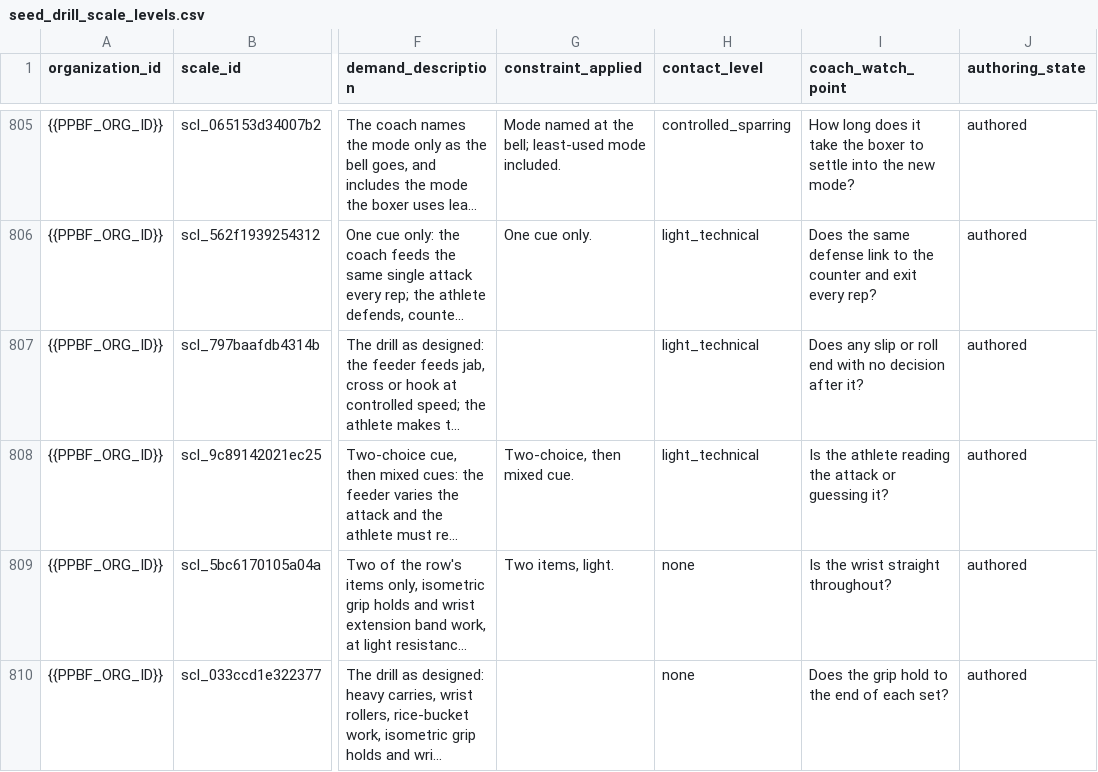
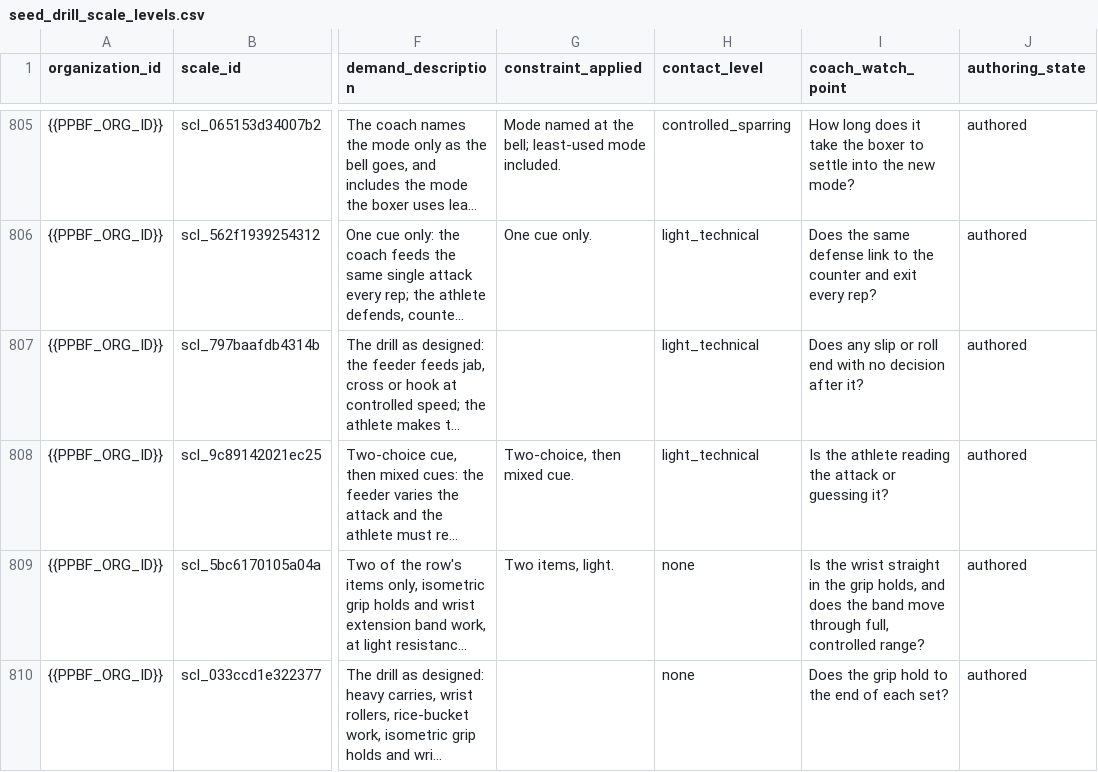
Before and after one commit to PunxsyProminence/ppbf-platform, a CSV file: apps/web/seed-data/drill-library/seed_drill_scale_levels.csv, drawn as a sheet; only a part is shown, gaps mark what is left out; long unchanged cells end in …; the diff covers the shown part only; the diff names each change by its address in the sheet, - before the commit and + after, or states it on an @@ line.

```diff
--- a/apps/web/seed-data/drill-library/seed_drill_scale_levels.csv
+++ b/apps/web/seed-data/drill-library/seed_drill_scale_levels.csv
-I809 (coach_watch_point): …wrist straight throughout?
+I809 (coach_watch_point): …wrist straight in the grip holds, and does the band move through full, controlled range?
```
Also changed, not shown: 8 edited cells elsewhere in this file, apps/web/seed-data/drill-library/seed_drill_cues.csv, 10 other files.
